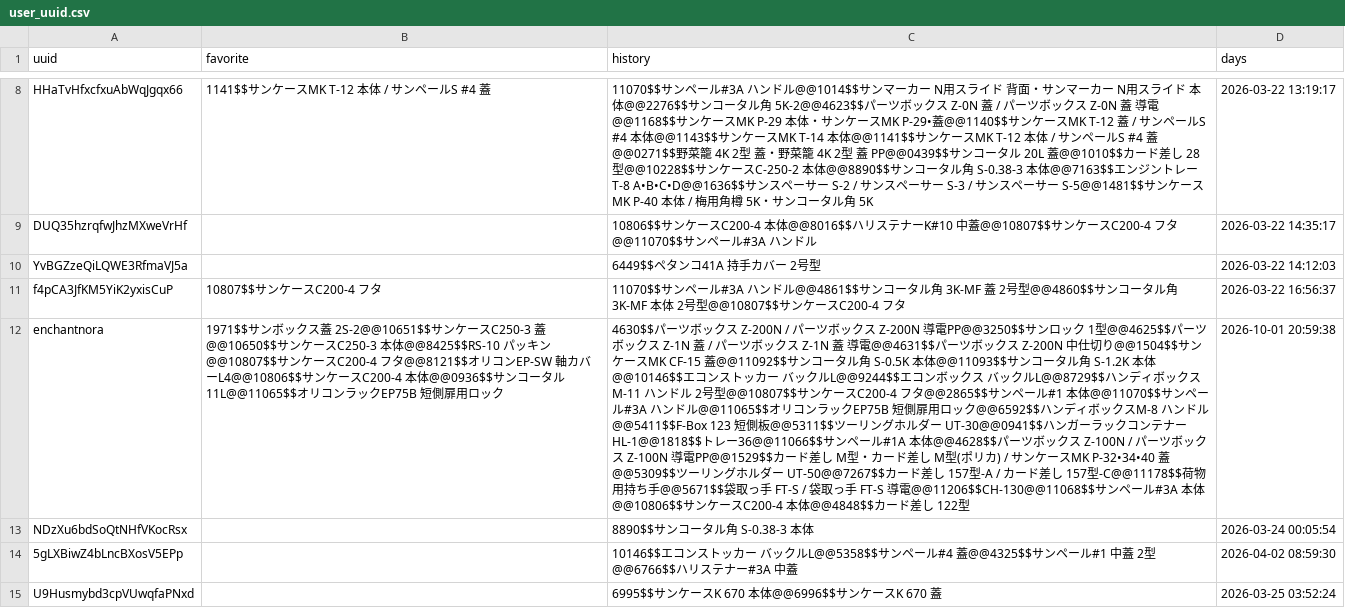
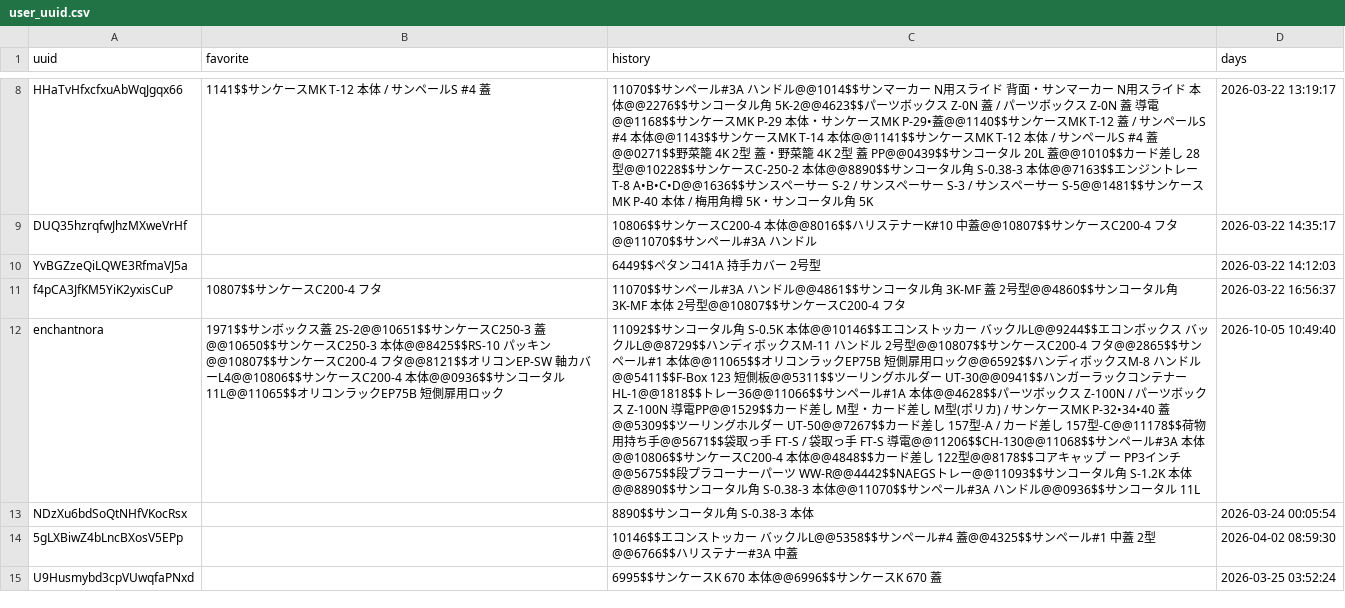
Before and after one commit to enchantnora/api, a CSV file: csv/user_uuid.csv, drawn as a sheet; only a part is shown, gaps mark what is left out; the diff covers the shown part only; the diff names each change by its address in the sheet, - before the commit and + after, or states it on an @@ line.

```diff
--- a/csv/user_uuid.csv
+++ b/csv/user_uuid.csv
-C12 (history): 4630$$パーツボックス Z-200N / パーツボックス Z-200N 導電PP@@3250$$サンロック 1型@@4625$$パーツボックス Z-1N 蓋 / パーツボックス Z-1N 蓋 導電@@4631$$パーツボックス Z-200N 中仕切り@@1504$$サンケースMK CF-15 蓋@@11092$$サンコータル角 S-0.5K 本体@@11093$$サンコータル角 S-1.2K 本体@@10146$$エコンストッカー バックルL@@9244$$エコンボックス バックルL@@8729$$ハンディボックスM-11 ハンドル 2号型@@10807$$サンケースC200-4 フタ@@2865$$サンペール#1 本体@@11070$$サンペール#3A ハンドル@@11065$$オリコンラックEP75B 短側扉用ロック@@6592$$ハンディボックスM-8 ハンドル@@5411$$F-Box 123 短側板@@5311$$ツーリングホルダー UT-30@@0941$$ハンガーラックコンテナー HL-1@@1818$$トレー36@@11066$$サンペール#1A 本体@@4628$$パーツボックス Z-100N / パーツボックス Z-100N 導電PP@@1529$$カード差し M型・カード差し M型(ポリカ) / サンケースMK P-32•34•40 蓋@@5309$$ツーリングホルダー UT-50@@7267$$カード差し 157型-A / カード差し 157型-C@@11178$$荷物用持ち手@@5671$$袋取っ手 FT-S / 袋取っ手 FT-S 導電@@11206$$CH-130@@11068$$サンペール#3A 本体@@10806$$サンケースC200-4 本体@@4848$$カード差し 122型
+C12 (history): 11092$$サンコータル角 S-0.5K 本体@@10146$$エコンストッカー バックルL@@9244$$エコンボックス バックルL@@8729$$ハンディボックスM-11 ハンドル 2号型@@10807$$サンケースC200-4 フタ@@2865$$サンペール#1 本体@@11065$$オリコンラックEP75B 短側扉用ロック@@6592$$ハンディボックスM-8 ハンドル@@5411$$F-Box 123 短側板@@5311$$ツーリングホルダー UT-30@@0941$$ハンガーラックコンテナー HL-1@@1818$$トレー36@@11066$$サンペール#1A 本体@@4628$$パーツボックス Z-100N / パーツボックス Z-100N 導電PP@@1529$$カード差し M型・カード差し M型(ポリカ) / サンケースMK P-32•34•40 蓋@@5309$$ツーリングホルダー UT-50@@7267$$カード差し 157型-A / カード差し 157型-C@@11178$$荷物用持ち手@@5671$$袋取っ手 FT-S / 袋取っ手 FT-S 導電@@11206$$CH-130@@11068$$サンペール#3A 本体@@10806$$サンケースC200-4 本体@@4848$$カード差し 122型@@8178$$コアキャップ ー PP3インチ@@5675$$段プラコーナーパーツ WW-R@@4442$$NAEGSトレー@@11093$$サンコータル角 S-1.2K 本体@@8890$$サンコータル角 S-0.38-3 本体@@11070$$サンペール#3A ハンドル@@0936$$サンコータル 11L
-D12 (days): 2026-10-01 20:59:38
+D12 (days): 2026-10-05 10:49:40
```
Also changed, not shown: 6 edited cells elsewhere in this file, csv/memo.csv, 7 other files.
